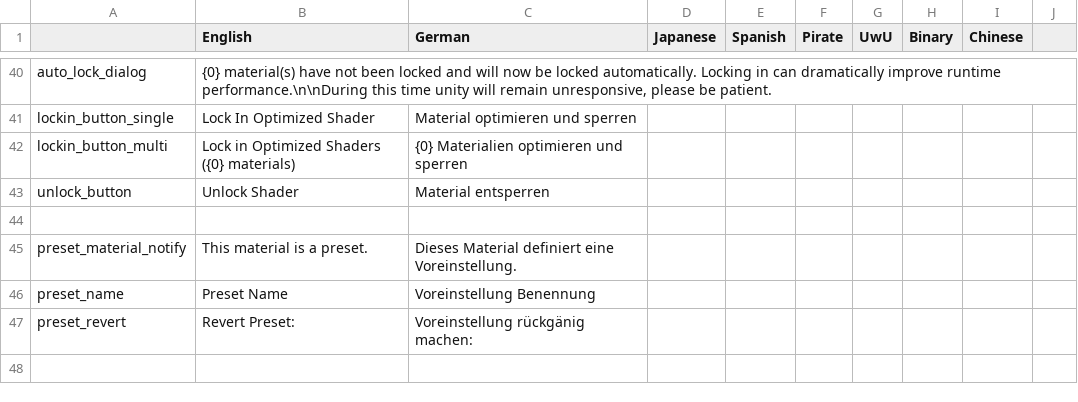
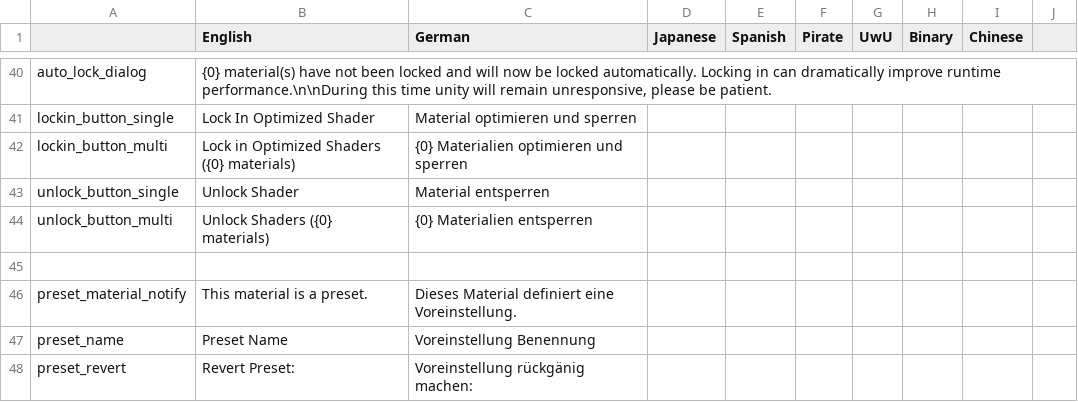
Before and after one commit to Thryrallo/ThryEditor, a CSV file: thry_editor_locale.csv, drawn as a sheet; only a part is shown, gaps mark what is left out.

Commit message:
share locked shaders

```diff
--- a/thry_editor_locale.csv
+++ b/thry_editor_locale.csv
@@ -42,3 +42,4 @@ lockin_button_single,Lock In Optimized Shader,Material optimieren und sperren,,,
 lockin_button_multi,Lock in Optimized Shaders ({0} materials),{0} Materialien optimieren und sperren,,,,,,,
-unlock_button,Unlock Shader,Material entsperren,,,,,,,
+unlock_button_single,Unlock Shader,Material entsperren,,,,,,,
+unlock_button_multi,Unlock Shaders ({0} materials),{0} Materialien entsperren,,,,,,,
 ,,,,,,,,,
```
Also changed, not shown: 2 other files.
